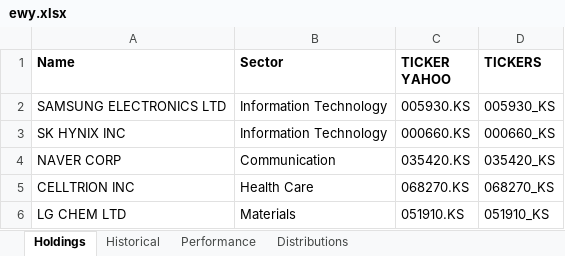
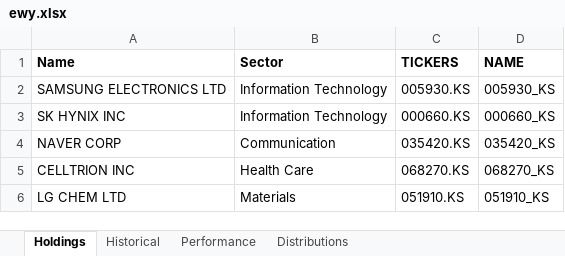
Before and after one commit to Juliansrami99/amazon, an Excel workbook: ewy.xlsx, sheet Holdings, drawn as a sheet; only a part is shown; values as stored, in another font and other column widths than the file's, no borders; the diff names each change by its address in the sheet, - before the commit and + after, or states it on an @@ line.

```diff
--- a/ewy.xlsx (sheet Holdings)
+++ b/ewy.xlsx (sheet Holdings)
-C1: TICKER YAHOO
+C1: TICKERS
-D1: TICKERS
+D1: NAME
```
Also changed, not shown: ewh.xlsx, 2 other files.
